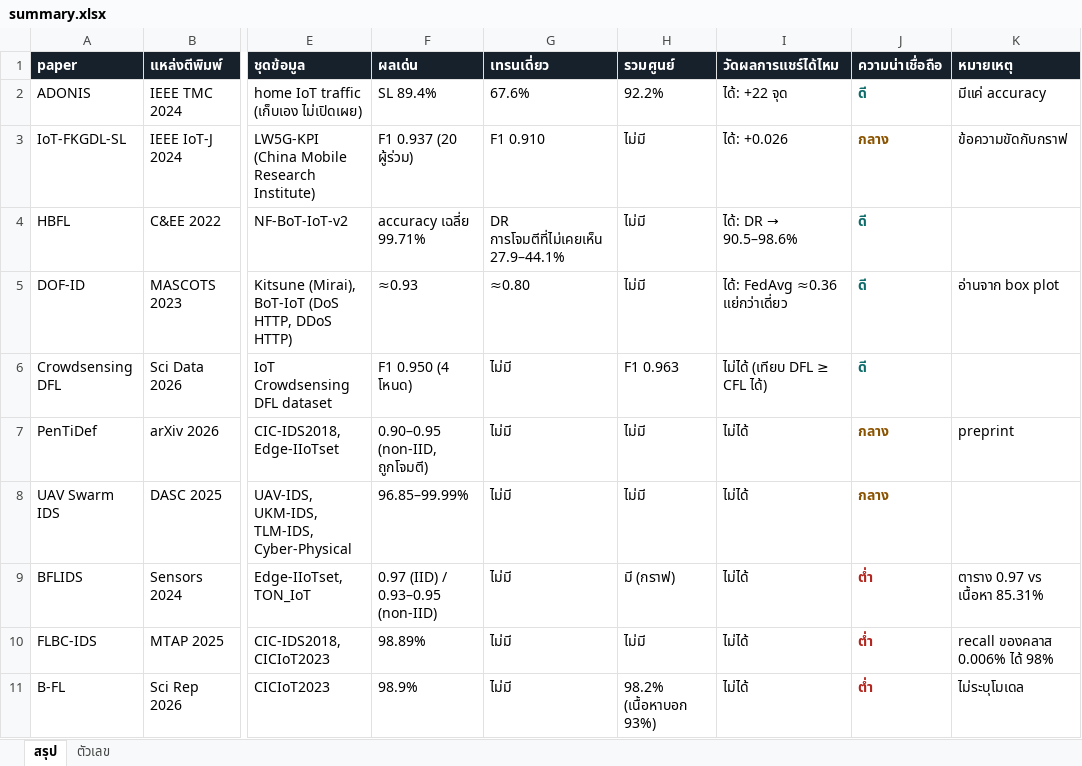
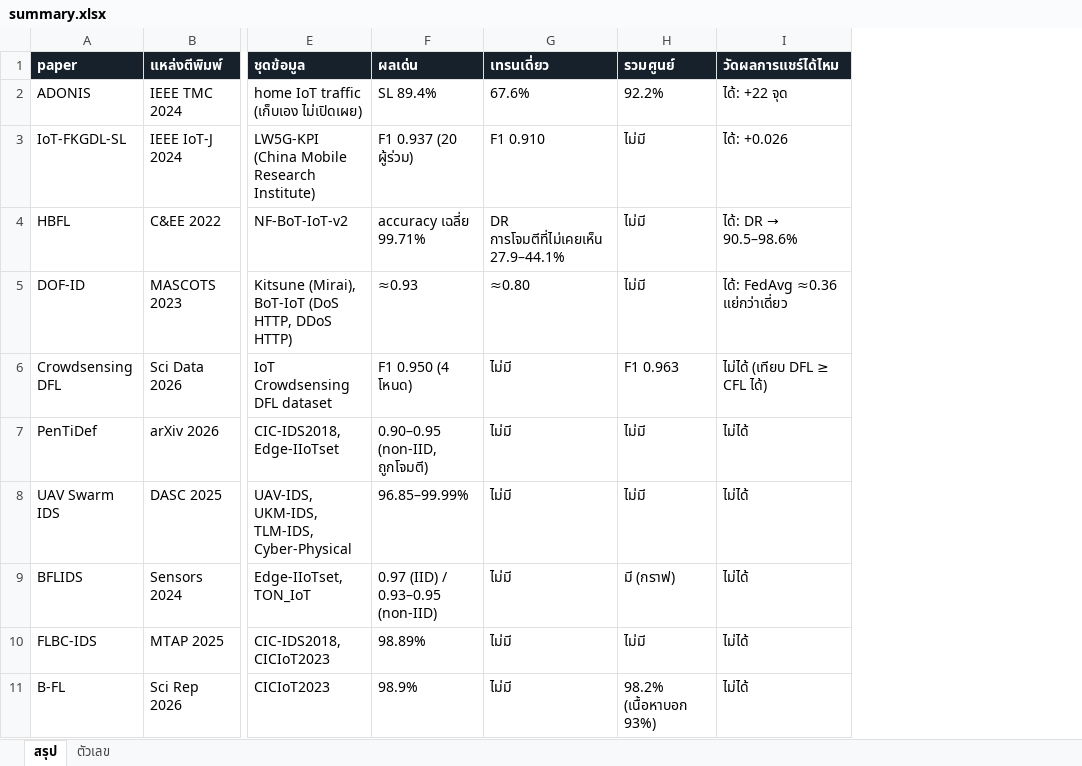
Before and after one commit to farlos3/Blockchain-Based-Swarm-Learning, an Excel workbook: poc/Finding Dataset/paper review/export/summary.xlsx, sheet สรุป, drawn as a sheet; only a part is shown, gaps mark what is left out; values as stored, in another font and other column widths than the file's, no borders; the diff names each change by its address in the sheet, - before the commit and + after, or states it on an @@ line.

```diff
--- a/poc/Finding Dataset/paper review/export/summary.xlsx (sheet สรุป)
+++ b/poc/Finding Dataset/paper review/export/summary.xlsx (sheet สรุป)
-column J (ความน่าเชื่อถือ), rows 2-11: ดี | กลาง | ดี | ดี | ดี | กลาง | กลาง | ต่ำ | ต่ำ | ต่ำ
-column K (หมายเหตุ), rows 2-11: มีแค่ accuracy | ข้อความขัดกับกราฟ |  | อ่านจาก box plot |  | preprint |  | ตาราง 0.97 vs เนื้อหา 85.31% | recall ของคลาส 0.006% ได้ 98% | ไม่ระบุโมเดล
```
Also changed, not shown: 4 other files.
